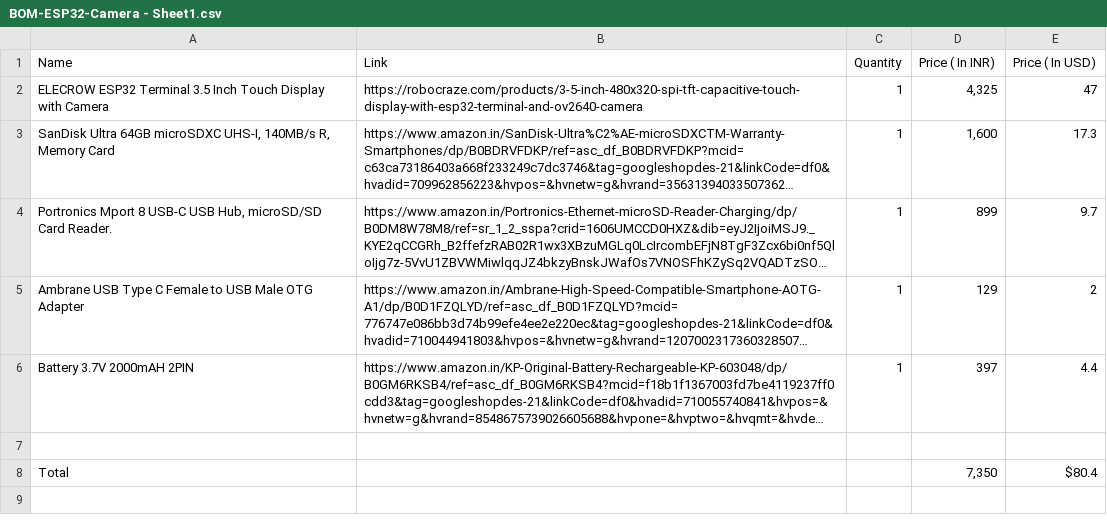
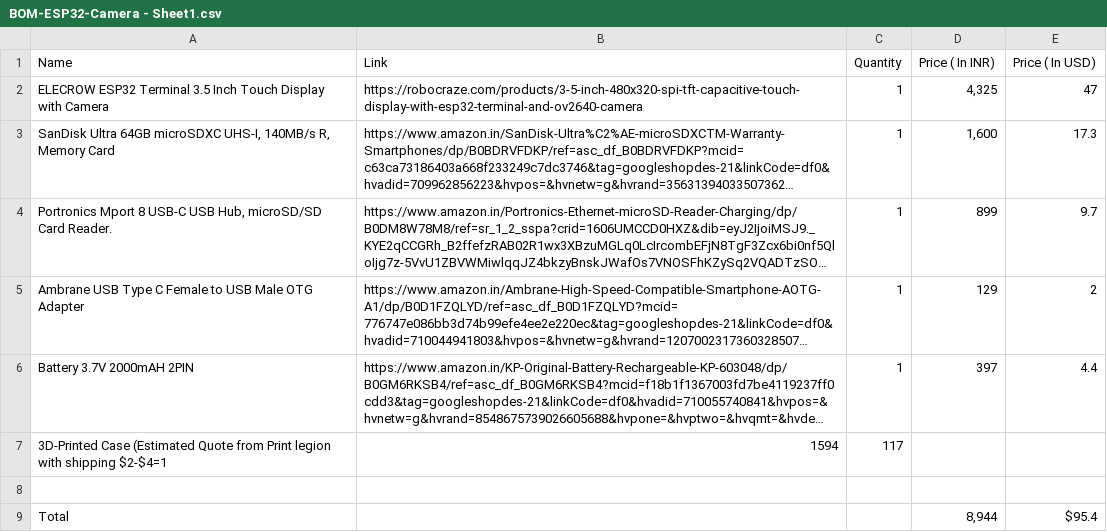
Before and after one commit to HI-dot935/Esp-32-old-style-camera-, a CSV file: BOM-ESP32-Camera - Sheet1.csv, drawn as a sheet; long unchanged cells end in …; addresses are those after the commit; the diff names each change by its address in the sheet, - before the commit and + after, or states it on an @@ line.

Commit message:
Update BOM-ESP32-Camera - Sheet1.csv

```diff
--- a/BOM-ESP32-Camera - Sheet1.csv
+++ b/BOM-ESP32-Camera - Sheet1.csv
+row 7: 3D-Printed Case (Estimated Quote from Print legion with shipping $2-$4=1 | 1594 | 117
-D9 (Price ( In INR)): 7,350
+D9 (Price ( In INR)): 8,944
-E9 (Price ( In USD)): $80.4
+E9 (Price ( In USD)): $95.4
```
